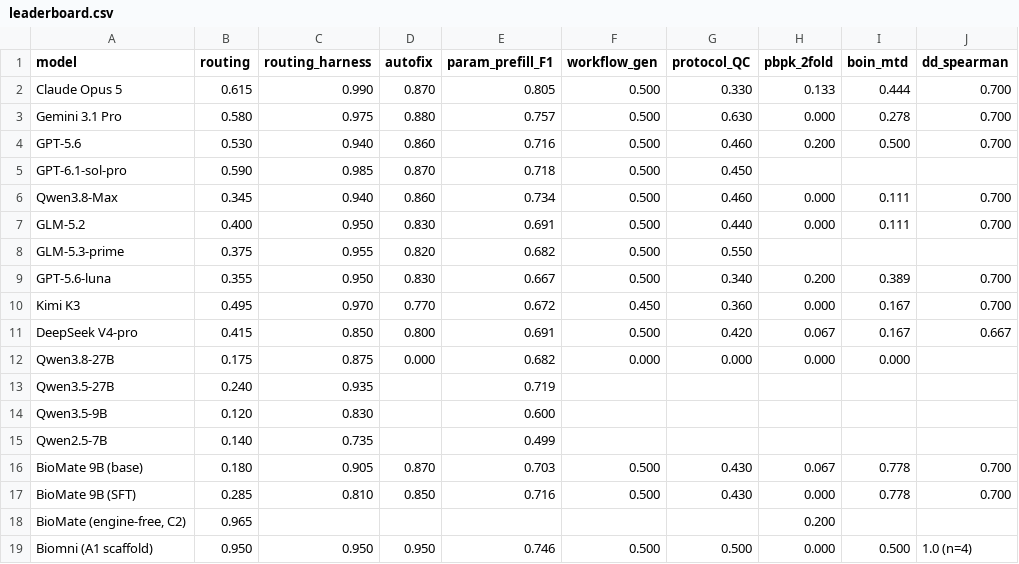
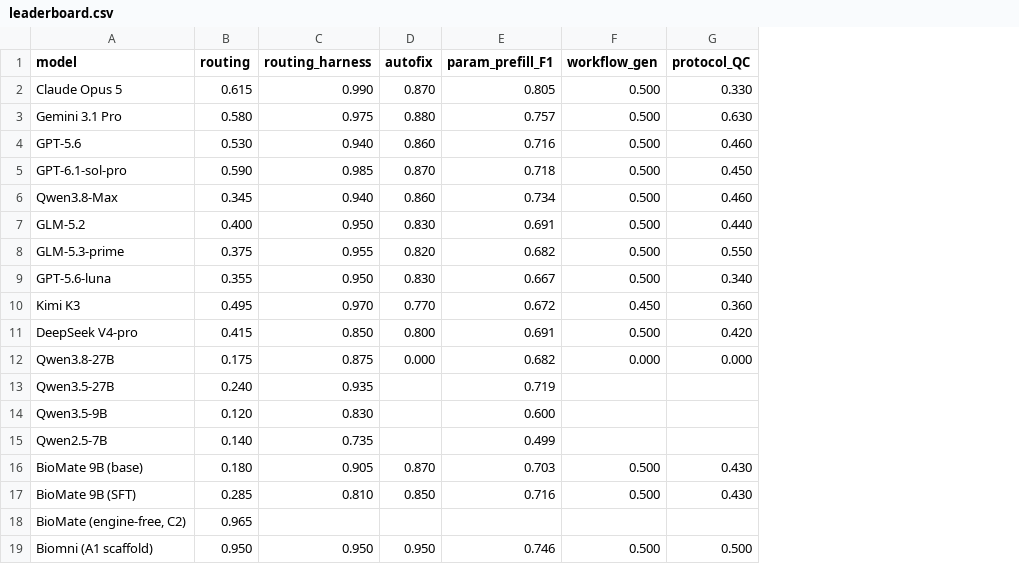
Before and after one commit to bioMate-AI/biomate-bioconductor-kb, a CSV file: evaluation/datasets/public_export/leaderboard.csv, drawn as a sheet; the diff names each change by its address in the sheet, - before the commit and + after, or states it on an @@ line.

```diff
--- a/evaluation/datasets/public_export/leaderboard.csv
+++ b/evaluation/datasets/public_export/leaderboard.csv
-column H (pbpk_2fold), rows 2-19: 0.133 | 0.000 | 0.200 |  | 0.000 | 0.000 |  | 0.200 | 0.000 | 0.067 | 0.000 |  |  |  | 0.067 | 0.000 | 0.200 | 0.000
-column I (boin_mtd), rows 2-19: 0.444 | 0.278 | 0.500 |  | 0.111 | 0.111 |  | 0.389 | 0.167 | 0.167 | 0.000 |  |  |  | 0.778 | 0.778 |  | 0.500
-column J (dd_spearman), rows 2-19: 0.700 | 0.700 | 0.700 |  | 0.700 | 0.700 |  | 0.700 | 0.700 | 0.667 |  |  |  |  | 0.700 | 0.700 |  | 1.0 (n=4)
```
Also changed, not shown: 3 other files.
